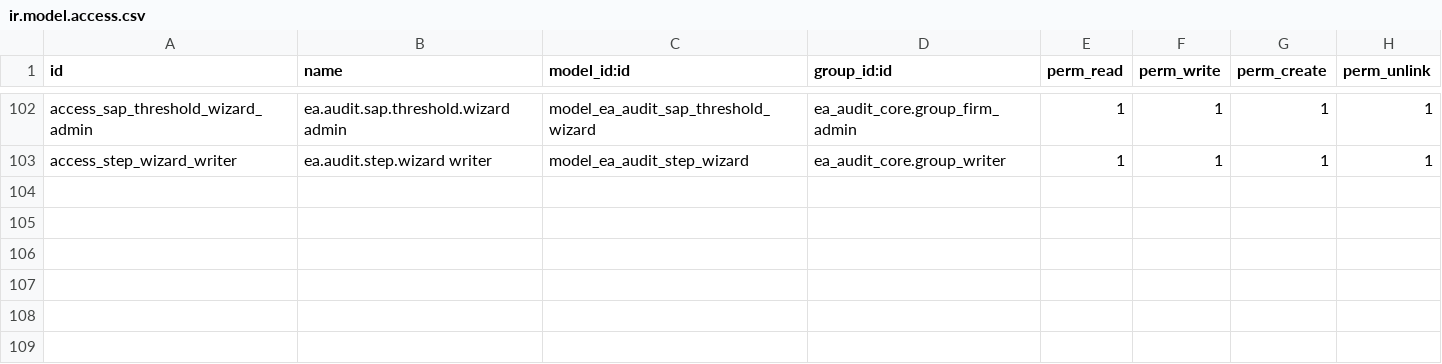
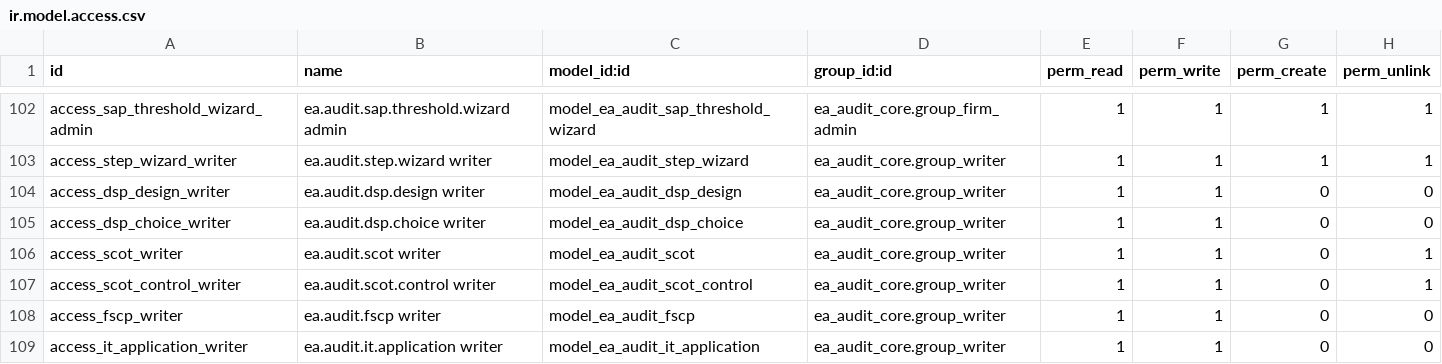
Before and after one commit to Nekoutb/auditisa-odoo, a CSV file: addons/ea_audit_tools/security/ir.model.access.csv, drawn as a sheet; only a part is shown, gaps mark what is left out.

```diff
--- a/addons/ea_audit_tools/security/ir.model.access.csv
+++ b/addons/ea_audit_tools/security/ir.model.access.csv
@@ -103 +103,7 @@ access_sap_threshold_wizard_admin,ea.audit.sap.threshold.wizard admin,model_ea_a
 access_step_wizard_writer,ea.audit.step.wizard writer,model_ea_audit_step_wizard,ea_audit_core.group_writer,1,1,1,1
+access_dsp_design_writer,ea.audit.dsp.design writer,model_ea_audit_dsp_design,ea_audit_core.group_writer,1,1,0,0
+access_dsp_choice_writer,ea.audit.dsp.choice writer,model_ea_audit_dsp_choice,ea_audit_core.group_writer,1,1,0,0
+access_scot_writer,ea.audit.scot writer,model_ea_audit_scot,ea_audit_core.group_writer,1,1,0,1
+access_scot_control_writer,ea.audit.scot.control writer,model_ea_audit_scot_control,ea_audit_core.group_writer,1,1,0,1
+access_fscp_writer,ea.audit.fscp writer,model_ea_audit_fscp,ea_audit_core.group_writer,1,1,0,0
+access_it_application_writer,ea.audit.it.application writer,model_ea_audit_it_application,ea_audit_core.group_writer,1,1,0,0
```
